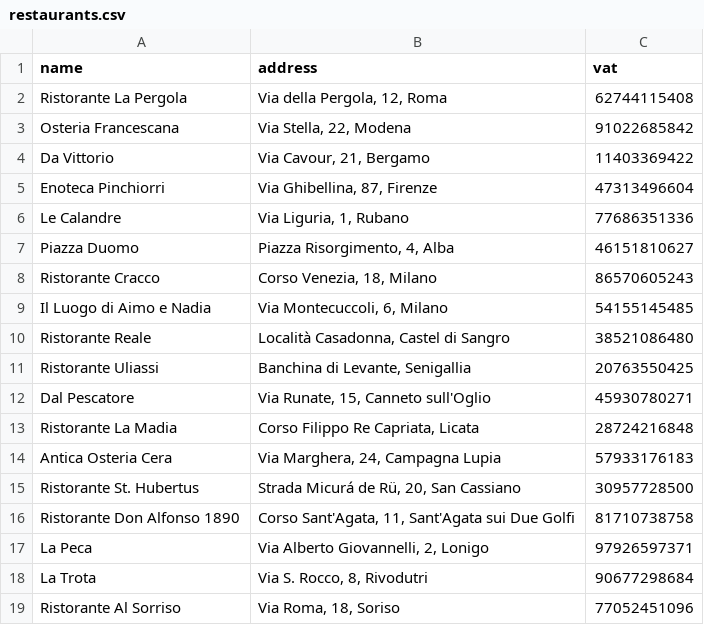
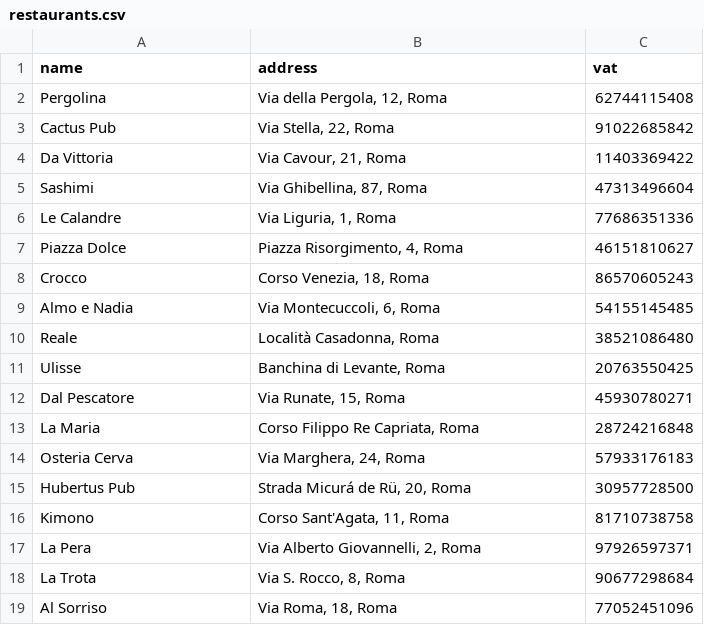
Before and after one commit to corgab/deliveboo-api, a CSV file: database/seeders/csv/restaurants.csv, drawn as a sheet; only a part is shown; the diff covers the shown part only.

```diff
--- a/database/seeders/csv/restaurants.csv
+++ b/database/seeders/csv/restaurants.csv
@@ -1,19 +1,19 @@
 name,address,vat,
-Ristorante La Pergola,"Via della Pergola, 12, Roma",62744115408,
-Osteria Francescana,"Via Stella, 22, Modena",91022685842,
-Da Vittorio,"Via Cavour, 21, Bergamo",11403369422,
-Enoteca Pinchiorri,"Via Ghibellina, 87, Firenze",47313496604,
-Le Calandre,"Via Liguria, 1, Rubano",77686351336,
-Piazza Duomo,"Piazza Risorgimento, 4, Alba",46151810627,
-Ristorante Cracco,"Corso Venezia, 18, Milano",86570605243,
-Il Luogo di Aimo e Nadia,"Via Montecuccoli, 6, Milano",54155145485,
-Ristorante Reale,"Località Casadonna, Castel di Sangro",38521086480,
-Ristorante Uliassi,"Banchina di Levante, Senigallia",20763550425,
-Dal Pescatore,"Via Runate, 15, Canneto sull'Oglio",45930780271,
-Ristorante La Madia,"Corso Filippo Re Capriata, Licata",28724216848,
-Antica Osteria Cera,"Via Marghera, 24, Campagna Lupia",57933176183,
-Ristorante St. Hubertus,"Strada Micurá de Rü, 20, San Cassiano",30957728500,
-Ristorante Don Alfonso 1890,"Corso Sant'Agata, 11, Sant'Agata sui Due Golfi",81710738758,
-La Peca,"Via Alberto Giovannelli, 2, Lonigo",97926597371,
-La Trota,"Via S. Rocco, 8, Rivodutri",90677298684,
-Ristorante Al Sorriso,"Via Roma, 18, Soriso",77052451096,
+Pergolina,"Via della Pergola, 12, Roma",62744115408,
+Cactus Pub,"Via Stella, 22, Roma",91022685842,
+Da Vittoria,"Via Cavour, 21, Roma",11403369422,
+Sashimi,"Via Ghibellina, 87, Roma",47313496604,
+Le Calandre,"Via Liguria, 1, Roma",77686351336,
+Piazza Dolce,"Piazza Risorgimento, 4, Roma",46151810627,
+Crocco,"Corso Venezia, 18, Roma",86570605243,
+Almo e Nadia,"Via Montecuccoli, 6, Roma",54155145485,
+Reale,"Località Casadonna, Roma",38521086480,
+Ulisse,"Banchina di Levante, Roma",20763550425,
+Dal Pescatore,"Via Runate, 15, Roma",45930780271,
+La Maria,"Corso Filippo Re Capriata, Roma",28724216848,
+Osteria Cerva,"Via Marghera, 24, Roma",57933176183,
+Hubertus Pub,"Strada Micurá de Rü, 20, Roma",30957728500,
+Kimono,"Corso Sant'Agata, 11, Roma",81710738758,
+La Pera,"Via Alberto Giovannelli, 2, Roma",97926597371,
+La Trota,"Via S. Rocco, 8, Roma",90677298684,
+Al Sorriso,"Via Roma, 18, Roma",77052451096,
```
Also changed, not shown: 1 added row, 1 removed row and 21 edited cells elsewhere in this file, 4 other files.
